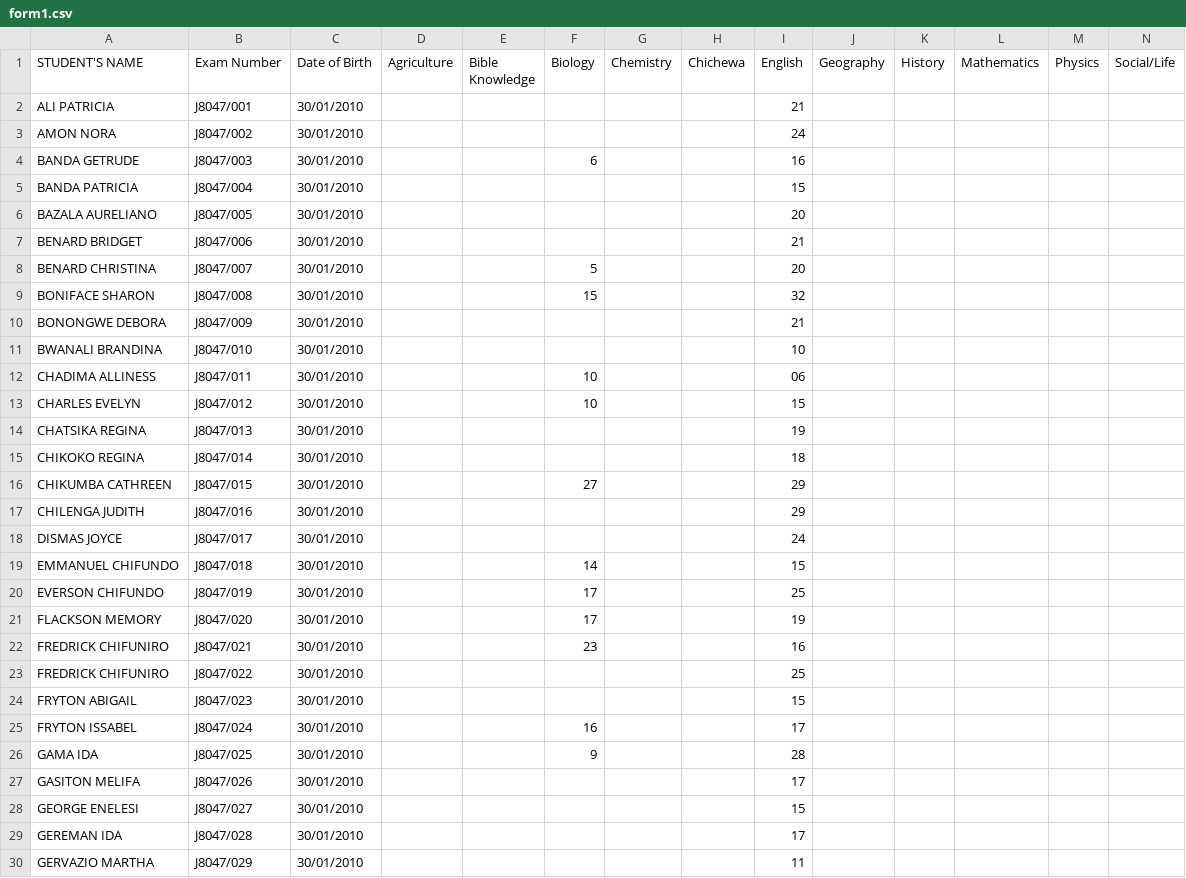
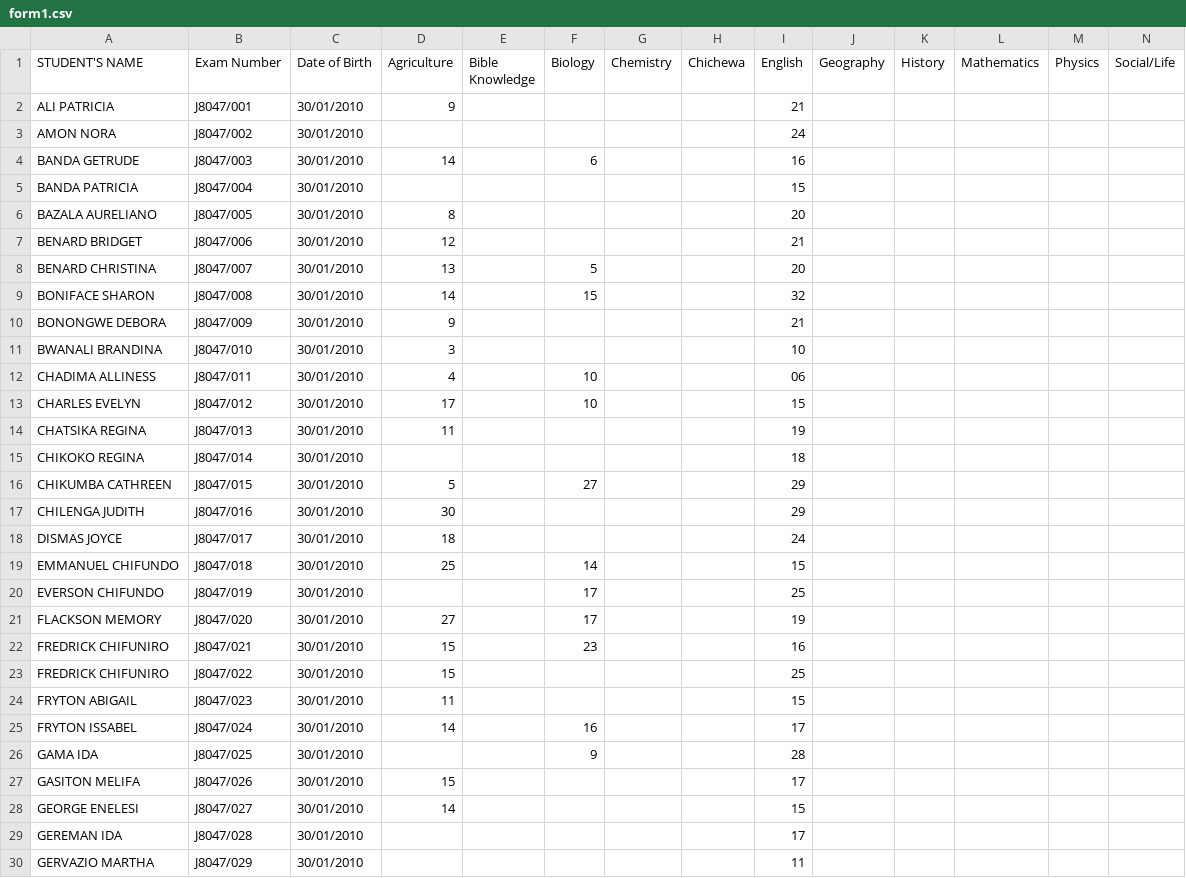
Before and after one commit to magawass/ExApp, a CSV file: form1.csv, drawn as a sheet; only a part is shown; the diff covers the shown part only.

Commit message:
Update: form1 - Agriculture (3/25/2026, 2:10:43 PM)

```diff
--- a/form1.csv
+++ b/form1.csv
@@ -1,29 +1,29 @@
 STUDENT'S NAME,Exam Number,Date of Birth,Agriculture,Bible Knowledge,Biology,Chemistry,Chichewa,English,Geography,History,Mathematics,Physics,Social/Life
-ALI PATRICIA,J8047/001,30/01/2010,,,,,,21,,,,,
+ALI PATRICIA,J8047/001,30/01/2010,9,,,,,21,,,,,
 AMON NORA,J8047/002,30/01/2010,,,,,,24,,,,,
-BANDA GETRUDE,J8047/003,30/01/2010,,,6,,,16,,,,,
+BANDA GETRUDE,J8047/003,30/01/2010,14,,6,,,16,,,,,
 "BANDA PATRICIA ",J8047/004,30/01/2010,,,,,,15,,,,,
-BAZALA AURELIANO,J8047/005,30/01/2010,,,,,,20,,,,,
-BENARD BRIDGET,J8047/006,30/01/2010,,,,,,21,,,,,
-BENARD CHRISTINA,J8047/007,30/01/2010,,,5,,,20,,,,,
-BONIFACE SHARON,J8047/008,30/01/2010,,,15,,,32,,,,,
-BONONGWE DEBORA,J8047/009,30/01/2010,,,,,,21,,,,,
-BWANALI BRANDINA,J8047/010,30/01/2010,,,,,,10,,,,,
-CHADIMA ALLINESS,J8047/011,30/01/2010,,,10,,,06,,,,,
-CHARLES EVELYN,J8047/012,30/01/2010,,,10,,,15,,,,,
-CHATSIKA REGINA,J8047/013,30/01/2010,,,,,,19,,,,,
+BAZALA AURELIANO,J8047/005,30/01/2010,8,,,,,20,,,,,
+BENARD BRIDGET,J8047/006,30/01/2010,12,,,,,21,,,,,
+BENARD CHRISTINA,J8047/007,30/01/2010,13,,5,,,20,,,,,
+BONIFACE SHARON,J8047/008,30/01/2010,14,,15,,,32,,,,,
+BONONGWE DEBORA,J8047/009,30/01/2010,9,,,,,21,,,,,
+BWANALI BRANDINA,J8047/010,30/01/2010,3,,,,,10,,,,,
+CHADIMA ALLINESS,J8047/011,30/01/2010,4,,10,,,06,,,,,
+CHARLES EVELYN,J8047/012,30/01/2010,17,,10,,,15,,,,,
+CHATSIKA REGINA,J8047/013,30/01/2010,11,,,,,19,,,,,
 CHIKOKO REGINA,J8047/014,30/01/2010,,,,,,18,,,,,
-CHIKUMBA CATHREEN,J8047/015,30/01/2010,,,27,,,29,,,,,
-"CHILENGA JUDITH ",J8047/016,30/01/2010,,,,,,29,,,,,
-DISMAS JOYCE,J8047/017,30/01/2010,,,,,,24,,,,,
-EMMANUEL CHIFUNDO,J8047/018,30/01/2010,,,14,,,15,,,,,
+CHIKUMBA CATHREEN,J8047/015,30/01/2010,5,,27,,,29,,,,,
+"CHILENGA JUDITH ",J8047/016,30/01/2010,30,,,,,29,,,,,
+DISMAS JOYCE,J8047/017,30/01/2010,18,,,,,24,,,,,
+EMMANUEL CHIFUNDO,J8047/018,30/01/2010,25,,14,,,15,,,,,
 EVERSON CHIFUNDO,J8047/019,30/01/2010,,,17,,,25,,,,,
-FLACKSON MEMORY,J8047/020,30/01/2010,,,17,,,19,,,,,
-FREDRICK CHIFUNIRO,J8047/021,30/01/2010,,,23,,,16,,,,,
-FREDRICK CHIFUNIRO,J8047/022,30/01/2010,,,,,,25,,,,,
-FRYTON ABIGAIL,J8047/023,30/01/2010,,,,,,15,,,,,
-FRYTON ISSABEL,J8047/024,30/01/2010,,,16,,,17,,,,,
+FLACKSON MEMORY,J8047/020,30/01/2010,27,,17,,,19,,,,,
+FREDRICK CHIFUNIRO,J8047/021,30/01/2010,15,,23,,,16,,,,,
+FREDRICK CHIFUNIRO,J8047/022,30/01/2010,15,,,,,25,,,,,
+FRYTON ABIGAIL,J8047/023,30/01/2010,11,,,,,15,,,,,
+FRYTON ISSABEL,J8047/024,30/01/2010,14,,16,,,17,,,,,
 GAMA IDA,J8047/025,30/01/2010,,,9,,,28,,,,,
-GASITON MELIFA,J8047/026,30/01/2010,,,,,,17,,,,,
-GEORGE ENELESI,J8047/027,30/01/2010,,,,,,15,,,,,
+GASITON MELIFA,J8047/026,30/01/2010,15,,,,,17,,,,,
+GEORGE ENELESI,J8047/027,30/01/2010,14,,,,,15,,,,,
 GEREMAN IDA,J8047/028,30/01/2010,,,,,,17,,,,,
```
Also changed, not shown: 9 edited cells elsewhere in this file.
